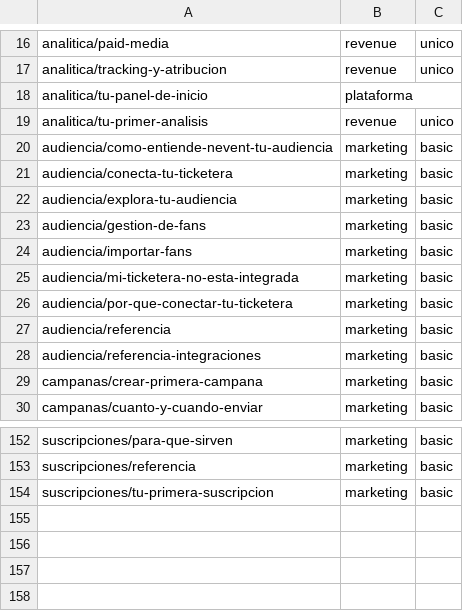
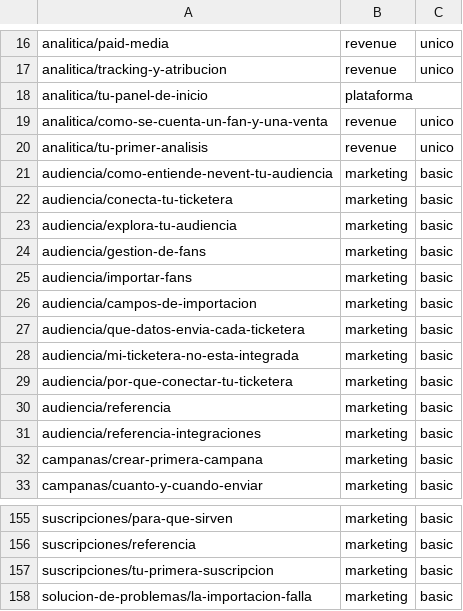
Before and after one commit to nevent-dev/nev-kb, a TSV file: scripts/audit/modulos.tsv, drawn as a sheet; only a part is shown, gaps mark what is left out.

Commit message:
docs: añadir referencia de datos de ticketeras, campos de importación y diagnóstico de fallos
- Añade referencia de qué datos envía cada ticketera integrada, con estado
  "Sin confirmar" explícito donde no hay fuente verificada
- Añade referencia de campos de importación (sistema, personalizados y
  límites por plan) y qué pasa con columnas vacías
- Añade guía de solución de problemas para importaciones que fallan o se
  quedan en blanco
- Añade explicación de cómo se cuenta un fan, una venta y qué periodo
  muestra cada bloque del panel de Inicio
- Registra las cuatro páginas en classifications.tsv y modulos.tsv

```diff
--- a/scripts/audit/modulos.tsv
+++ b/scripts/audit/modulos.tsv
@@ -18,2 +18,3 @@ analitica/tracking-y-atribucion	revenue	unico
 analitica/tu-panel-de-inicio	plataforma	
+analitica/como-se-cuenta-un-fan-y-una-venta	revenue	unico
 analitica/tu-primer-analisis	revenue	unico
@@ -24,2 +25,4 @@ audiencia/gestion-de-fans	marketing	basic
 audiencia/importar-fans	marketing	basic
+audiencia/campos-de-importacion	marketing	basic
+audiencia/que-datos-envia-cada-ticketera	marketing	basic
 audiencia/mi-ticketera-no-esta-integrada	marketing	basic
@@ -154 +157,2 @@ suscripciones/referencia	marketing	basic
 suscripciones/tu-primera-suscripcion	marketing	basic
+solucion-de-problemas/la-importacion-falla	marketing	basic
```
Also changed, not shown: scripts/audit/classifications.tsv, 4 other files.
